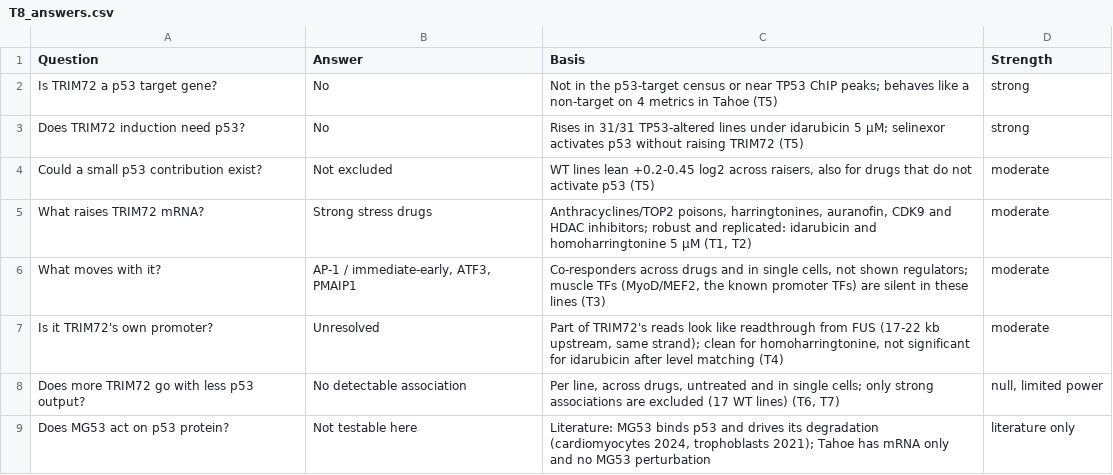
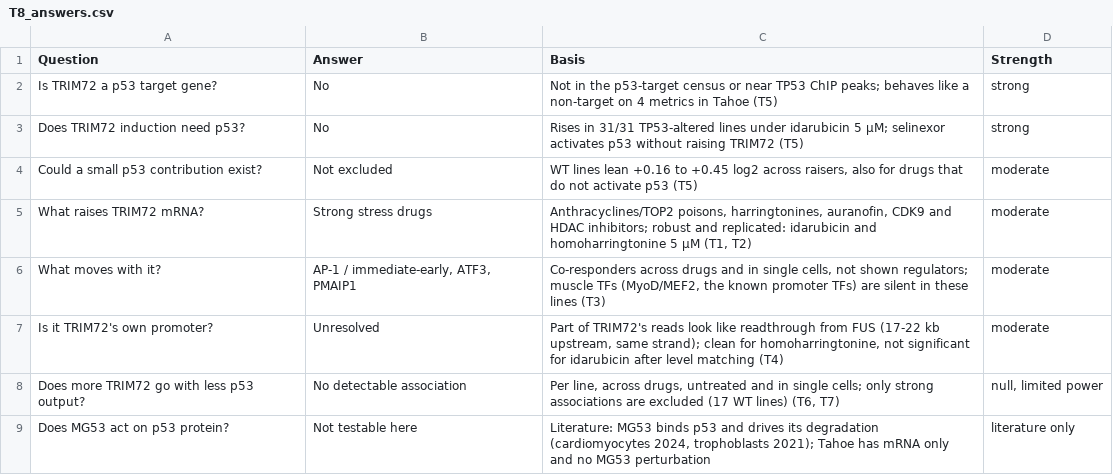
Before and after one commit to xuvictor04/Tahoe100-PseudoManual, a CSV file: mg53_p53/summary/T8_answers.csv, drawn as a sheet.

```diff
--- a/mg53_p53/summary/T8_answers.csv
+++ b/mg53_p53/summary/T8_answers.csv
@@ -3,3 +3,3 @@ Is TRIM72 a p53 target gene?,No,Not in the p53-target census or near TP53 ChIP p
 Does TRIM72 induction need p53?,No,Rises in 31/31 TP53-altered lines under idarubicin 5 µM; selinexor activates p53 without raising TRIM72 (T5),strong
-Could a small p53 contribution exist?,Not excluded,"WT lines lean +0.2-0.45 log2 across raisers, also for drugs that do not activate p53 (T5)",moderate
+Could a small p53 contribution exist?,Not excluded,"WT lines lean +0.16 to +0.45 log2 across raisers, also for drugs that do not activate p53 (T5)",moderate
 What raises TRIM72 mRNA?,Strong stress drugs,"Anthracyclines/TOP2 poisons, harringtonines, auranofin, CDK9 and HDAC inhibitors; robust and replicated: idarubicin and homoharringtonine 5 µM (T1, T2)",moderate
```
Also changed, not shown: 2 other files.
